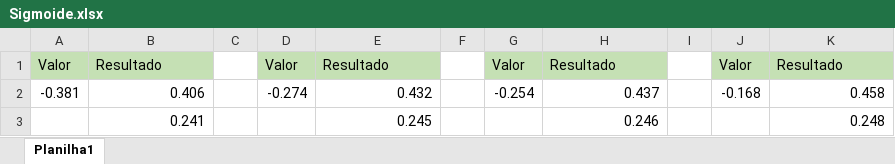
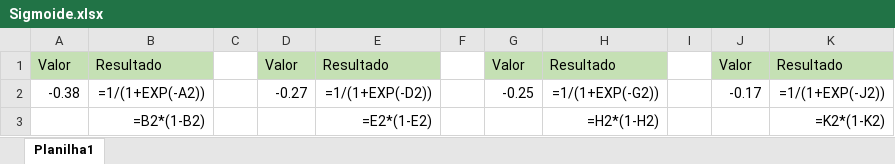
Before and after one commit to oscarlmjr/Redes_Neurais_Artificiais_em_Python, an Excel workbook: Section_3__Redes_neurais_multicamada/33__Delta_camada_saida/Sigmoide.xlsx, sheet Planilha1, drawn as a sheet; values as stored, in another font and other column widths than the file's, no borders; formulas without a stored value are shown as written; removed rows and columns are numbered as before the commit, all else as after; the diff names each change by its address in the sheet, - before the commit and + after, or states it on an @@ line.

```diff
--- a/Section_3__Redes_neurais_multicamada/33__Delta_camada_saida/Sigmoide.xlsx (sheet Planilha1)
+++ b/Section_3__Redes_neurais_multicamada/33__Delta_camada_saida/Sigmoide.xlsx (sheet Planilha1)
-row 2: -0.381 | 0.406 |  | -0.274 | 0.432 |  | -0.254 | 0.437 |  | -0.168 | 0.458
-row 3:  | 0.241 |  |  | 0.245 |  |  | 0.246 |  |  | 0.248
+row 2: -0.38 | =1/(1+EXP(-A2)) |  | -0.27 | =1/(1+EXP(-D2)) |  | -0.25 | =1/(1+EXP(-G2)) |  | -0.17 | =1/(1+EXP(-J2))
+row 3:  | =B2*(1-B2) |  |  | =E2*(1-E2) |  |  | =H2*(1-H2) |  |  | =K2*(1-K2)
```
Also changed, not shown: 10 other files.
